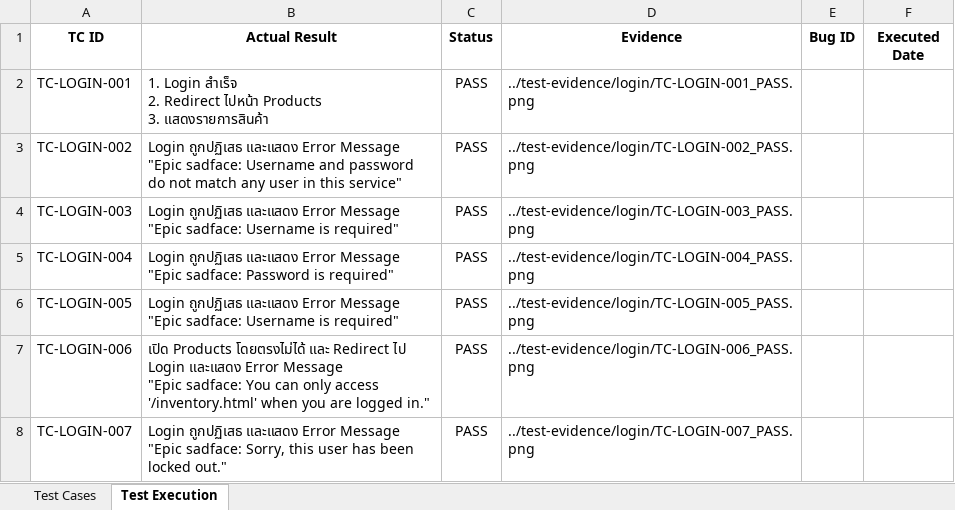
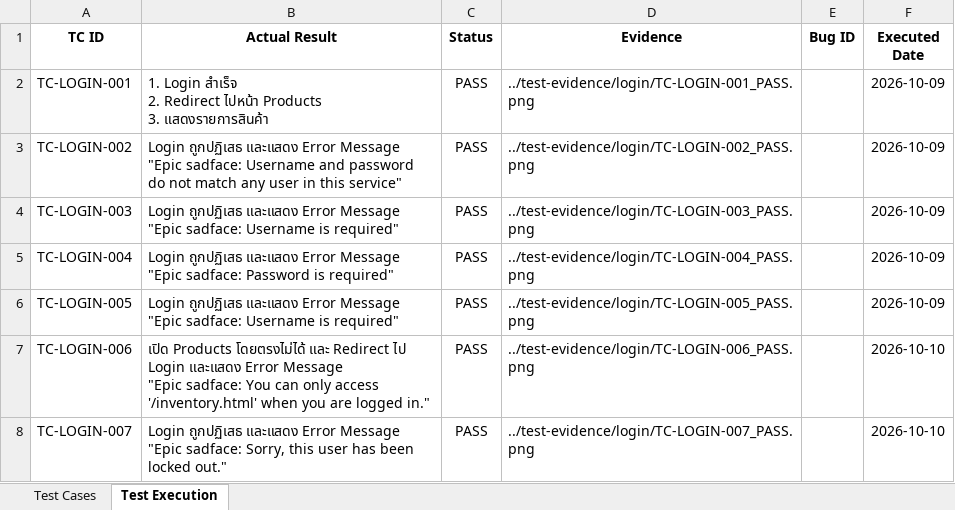
Before and after one commit to kritsada-chaisongkram/saucedemo-manual-testing, an Excel workbook: test-cases/login-test-cases.xlsx, sheet Test Execution, drawn as a sheet; values as stored, in another font and other column widths than the file's, no borders; the diff names each change by its address in the sheet, - before the commit and + after, or states it on an @@ line.

```diff
--- a/test-cases/login-test-cases.xlsx (sheet Test Execution)
+++ b/test-cases/login-test-cases.xlsx (sheet Test Execution)
-F2:F6 (Executed Date): (empty)
+F2:F6 (Executed Date): 2026-10-09
-F7:F8 (Executed Date): (empty)
+F7:F8 (Executed Date): 2026-10-10
```
Also changed, not shown: 4 other files.
